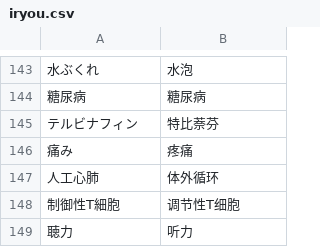
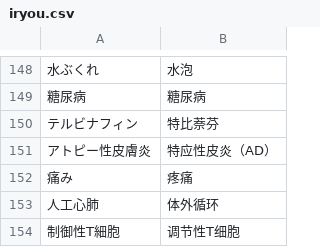
Before and after one commit to xfq/glossary, a CSV file: iryou.csv, drawn as a sheet; only a part is shown, gaps mark what is left out; the shorter side is filled out with more unchanged rows; the diff covers the shown part only; the diff names each change by its address in the sheet, - before the commit and + after, or states it on an @@ line.

```diff
--- a/iryou.csv
+++ b/iryou.csv
+row 151: アトピー性皮膚炎 | 特应性皮炎（AD）
```
Also changed, not shown: 5 added rows elsewhere in this file, 1 other file.
